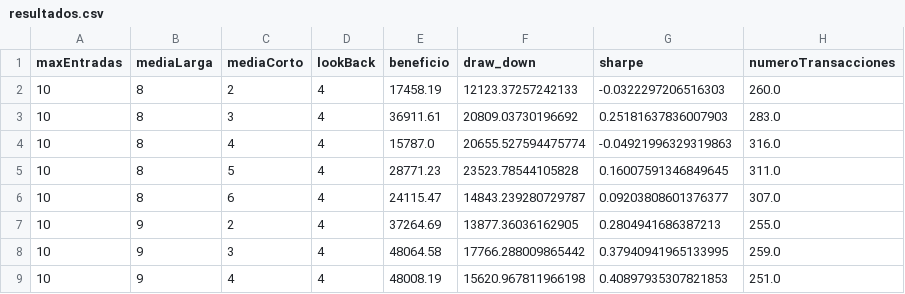
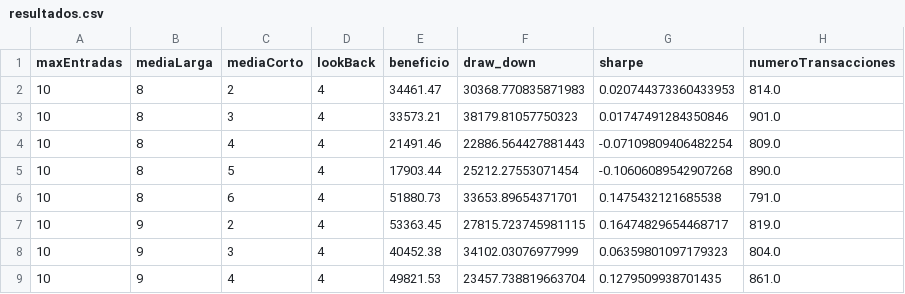
Before and after one commit to webclinic017/backtestingFundamentalStrategies, a CSV file: src/estrategia_investing/resultados/resultados.csv, drawn as a sheet; only a part is shown; the diff covers the shown part only.

Commit message:
added multiple fundamental data lines

```diff
--- a/src/estrategia_investing/resultados/resultados.csv
+++ b/src/estrategia_investing/resultados/resultados.csv
@@ -1,9 +1,9 @@
 maxEntradas,mediaLarga,mediaCorto,lookBack,beneficio,draw_down,sharpe,numeroTransacciones
-10,8,2,4,17458.19,12123.37257242133,-0.0322297206516303,260.0
-10,8,3,4,36911.61,20809.03730196692,0.25181637836007903,283.0
-10,8,4,4,15787.0,20655.527594475774,-0.04921996329319863,316.0
-10,8,5,4,28771.23,23523.78544105828,0.16007591346849645,311.0
-10,8,6,4,24115.47,14843.239280729787,0.09203808601376377,307.0
-10,9,2,4,37264.69,13877.36036162905,0.2804941686387213,255.0
-10,9,3,4,48064.58,17766.288009865442,0.37940941965133995,259.0
-10,9,4,4,48008.19,15620.967811966198,0.40897935307821853,251.0
+10,8,2,4,34461.47,30368.770835871983,0.020744373360433953,814.0
+10,8,3,4,33573.21,38179.81057750323,0.01747491284350846,901.0
+10,8,4,4,21491.46,22886.564427881443,-0.07109809406482254,809.0
+10,8,5,4,17903.44,25212.27553071454,-0.10606089542907268,890.0
+10,8,6,4,51880.73,33653.89654371701,0.1475432121685538,791.0
+10,9,2,4,53363.45,27815.723745981115,0.16474829654468717,819.0
+10,9,3,4,40452.38,34102.03076977999,0.06359801097179323,804.0
+10,9,4,4,49821.53,23457.738819663704,0.1279509938701435,861.0
```
Also changed, not shown: 68 edited cells elsewhere in this file, 9 other files.
